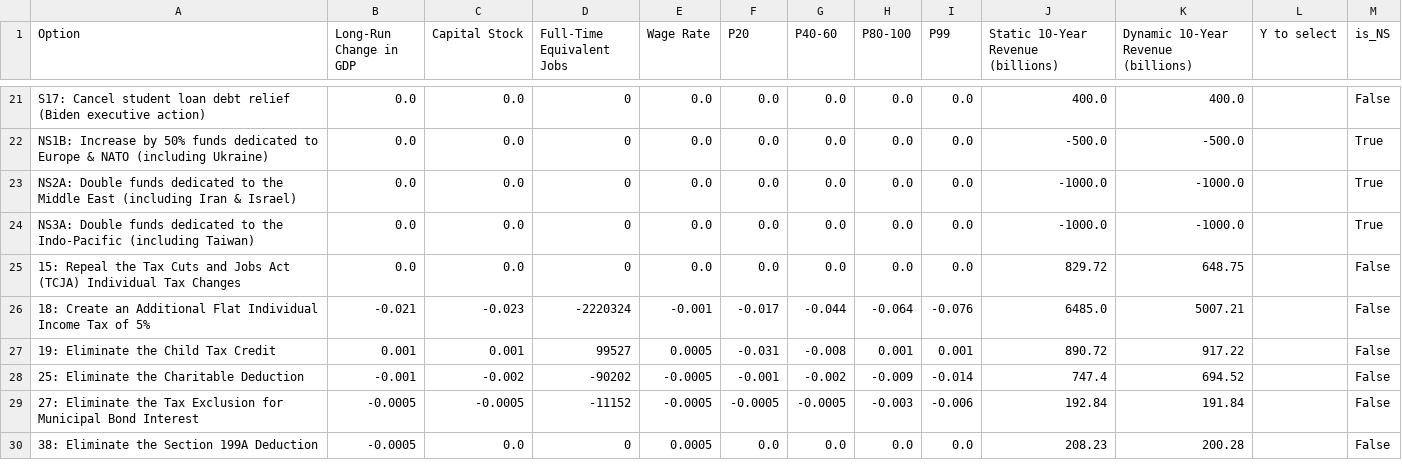
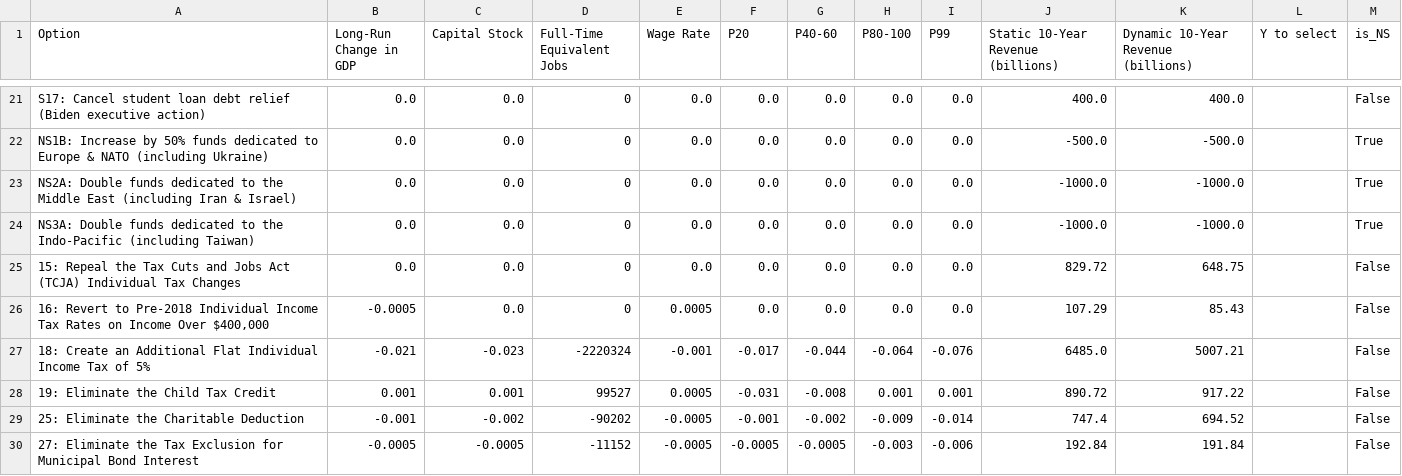
Before and after one commit to kbsimms/ijab2025_econ, a CSV file: outputs/defense/max_gdp_defense2500.csv, drawn as a sheet; only a part is shown, gaps mark what is left out; the diff covers the shown part only.

```diff
--- a/outputs/defense/max_gdp_defense2500.csv
+++ b/outputs/defense/max_gdp_defense2500.csv
@@ -25,2 +25,3 @@ NS3A: Double funds dedicated to the Indo-Pacific (including Taiwan),0.0,0.0,0,0.
 15: Repeal the Tax Cuts and Jobs Act (TCJA) Individual Tax Changes,0.0,0.0,0,0.0,0.0,0.0,0.0,0.0,829.72,648.75,,False
+"16: Revert to Pre-2018 Individual Income Tax Rates on Income Over $400,000",-0.0005,0.0,0,0.0005,0.0,0.0,0.0,0.0,107.29,85.43,,False
 18: Create an Additional Flat Individual Income Tax of 5%,-0.021,-0.023,-2220324,-0.001,-0.017,-0.044,-0.064,-0.076,6485.0,5007.21,,False
@@ -29,2 +30 @@ NS3A: Double funds dedicated to the Indo-Pacific (including Taiwan),0.0,0.0,0,0.
 27: Eliminate the Tax Exclusion for Municipal Bond Interest,-0.0005,-0.0005,-11152,-0.0005,-0.0005,-0.0005,-0.003,-0.006,192.84,191.84,,False
-38: Eliminate the Section 199A Deduction,-0.0005,0.0,0,0.0005,0.0,0.0,0.0,0.0,208.23,200.28,,False
```
Also changed, not shown: 3 added rows and 1 removed row elsewhere in this file, max_gdp.csv, outputs/defense/max_gdp_defense-1000.csv, 23 other files.
